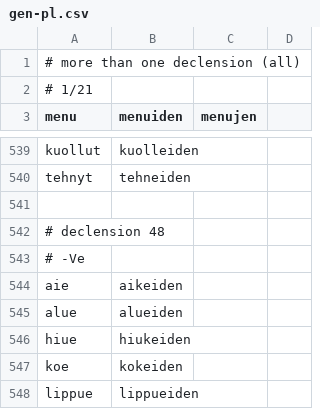
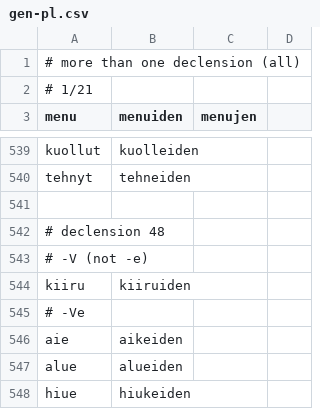
Before and after one commit to qalle2/finmorph, a CSV file: decline_noun-tests/gen-pl.csv, drawn as a sheet; only a part is shown, gaps mark what is left out; the shorter side is filled out with more unchanged rows.

```diff
--- a/decline_noun-tests/gen-pl.csv
+++ b/decline_noun-tests/gen-pl.csv
@@ -542,2 +542,4 @@ tehnyt,tehneiden
 # declension 48
+# -V (not -e)
+kiiru,kiiruiden
 # -Ve
```
Also changed, not shown: decline_noun-tests/ess-sg.csv, decline_noun-tests/gen-sg.csv, 4 other files.
